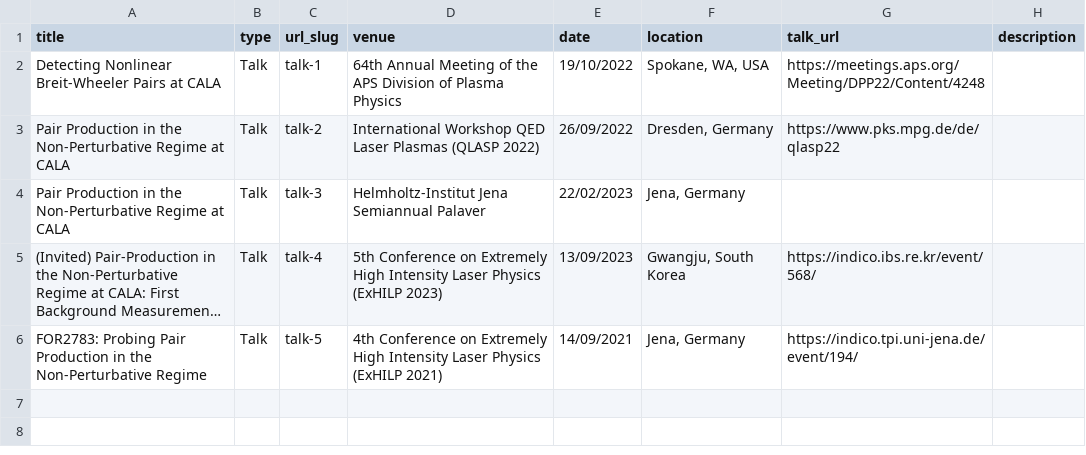
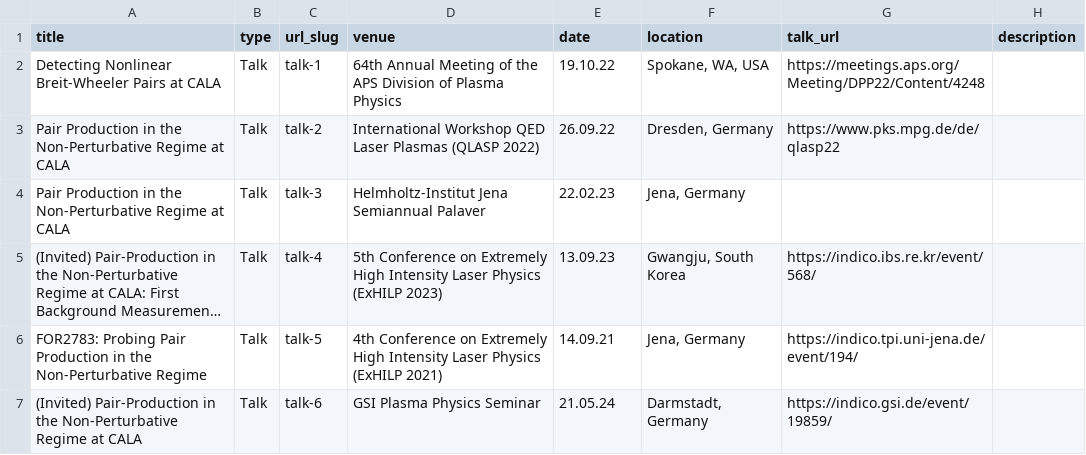
Before and after one commit to felipecsalgado/felipecsalgado.github.io, a TSV file: markdown_generator/talks.tsv, drawn as a sheet; long unchanged cells end in …; the diff names each change by its address in the sheet, - before the commit and + after, or states it on an @@ line.

Commit message:
Add new paper and talk

```diff
--- a/markdown_generator/talks.tsv
+++ b/markdown_generator/talks.tsv
-E2 (date): 19/10/2022
+E2 (date): 19.10.22
-E3 (date): 26/09/2022
+E3 (date): 26.09.22
-E4 (date): 22/02/2023
+E4 (date): 22.02.23
-E5 (date): 13/09/2023
+E5 (date): 13.09.23
-E6 (date): 14/09/2021
+E6 (date): 14.09.21
+row 7: (Invited) Pair-Production in the Non-Perturbative Regime at CALA | Talk | talk-6 | GSI Plasma Physics Seminar | 21.05.24 | Darmstadt, Germany | https://indico.gsi.de/event/19859/
```
Also changed, not shown: 4 other files.
